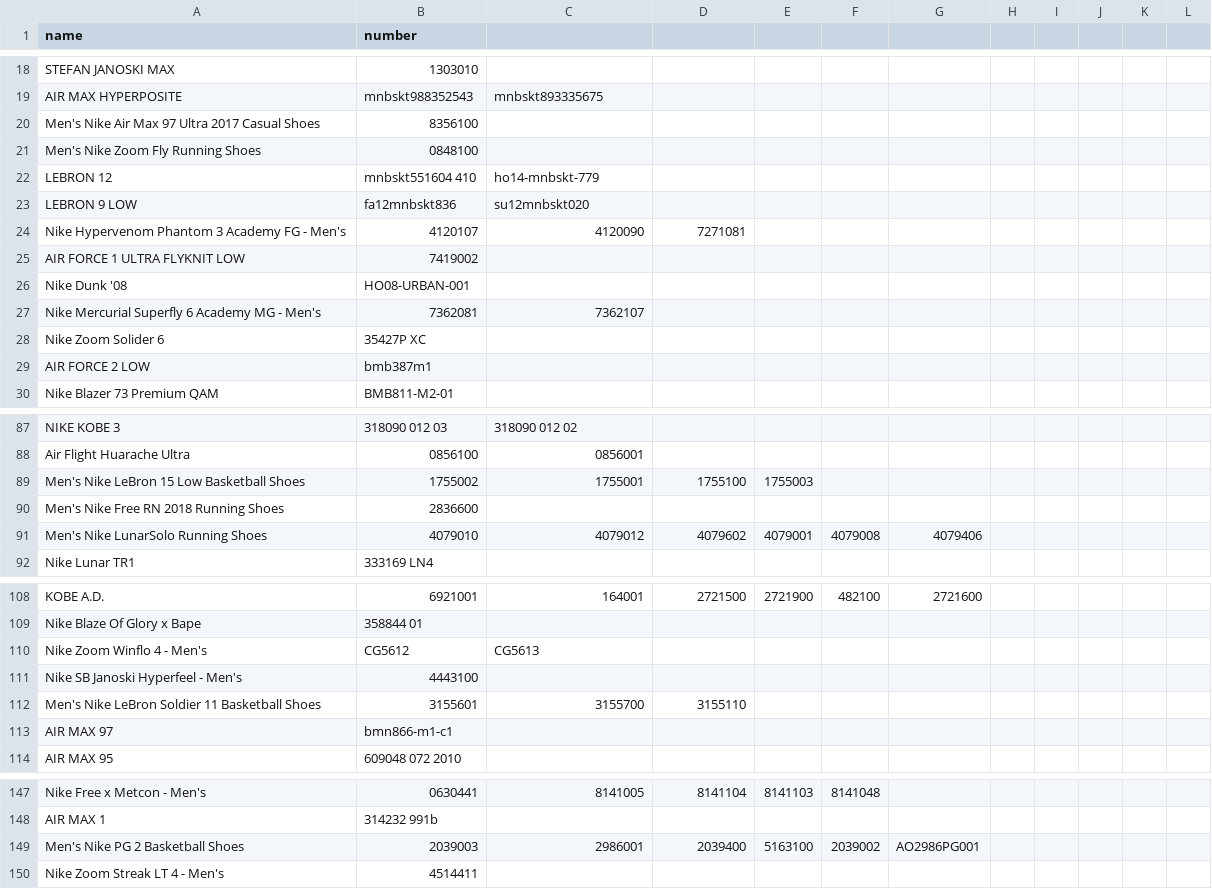
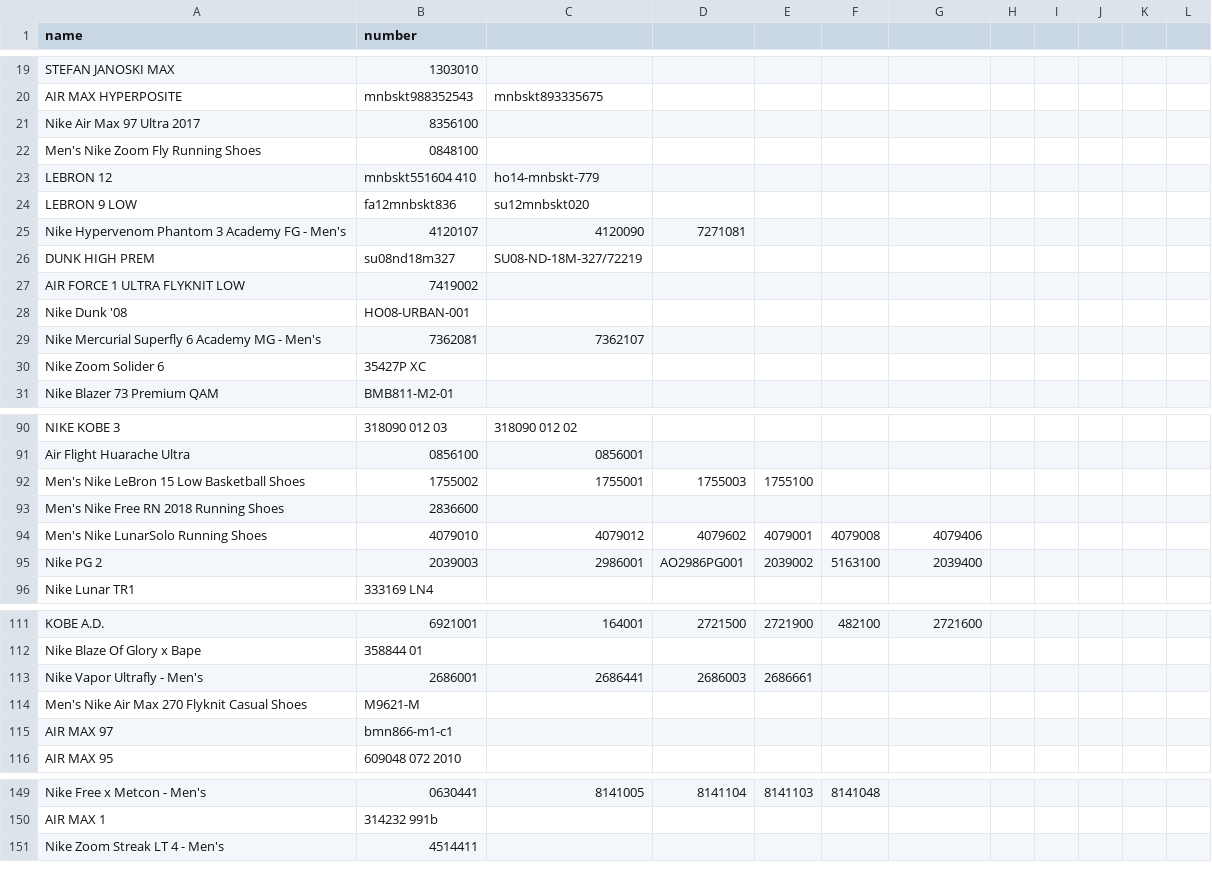
Before and after one commit to hongjie104/Hope3-spider, a CSV file: tools/nike_wrong.csv, drawn as a sheet; only a part is shown, gaps mark what is left out; the diff covers the shown part only.

```diff
--- a/tools/nike_wrong.csv
+++ b/tools/nike_wrong.csv
@@ -19,3 +20,3 @@ STEFAN JANOSKI MAX,1303010
 AIR MAX HYPERPOSITE,mnbskt988352543,mnbskt893335675
-Men's Nike Air Max 97 Ultra 2017 Casual Shoes,8356100
+Nike Air Max 97 Ultra 2017,8356100
 Men's Nike Zoom Fly Running Shoes,0848100
@@ -24,2 +25,3 @@ LEBRON 9 LOW,fa12mnbskt836,su12mnbskt020
 Nike Hypervenom Phantom 3 Academy FG - Men's,4120107,4120090,7271081
+DUNK HIGH PREM,su08nd18m327,SU08-ND-18M-327/72219
 AIR FORCE 1 ULTRA FLYKNIT LOW,7419002
@@ -28,3 +30,2 @@ Nike Mercurial Superfly 6 Academy MG - Men's,7362081,7362107
 Nike Zoom Solider 6,35427P XC
-AIR FORCE 2 LOW,bmb387m1
 Nike Blazer 73 Premium QAM,BMB811-M2-01
@@ -88,5 +91,6 @@ NIKE KOBE 3,318090 012 03,318090 012 02
 Air Flight Huarache Ultra,0856100,0856001
-Men's Nike LeBron 15 Low Basketball Shoes,1755002,1755001,1755100,1755003
+Men's Nike LeBron 15 Low Basketball Shoes,1755002,1755001,1755003,1755100
 Men's Nike Free RN 2018 Running Shoes,2836600
 Men's Nike LunarSolo Running Shoes,4079010,4079012,4079602,4079001,4079008,4079406
+Nike PG 2,2039003,2986001,AO2986PG001,2039002,5163100,2039400
 Nike Lunar TR1,333169 LN4
@@ -109,5 +112,4 @@ KOBE A.D.,6921001,164001,2721500,2721900,482100,2721600
 Nike Blaze Of Glory x Bape,358844 01
-Nike Zoom Winflo 4 - Men's,CG5612,CG5613
-Nike SB Janoski Hyperfeel - Men's,4443100
-Men's Nike LeBron Soldier 11 Basketball Shoes,3155601,3155700,3155110
+Nike Vapor Ultrafly - Men's,2686001,2686441,2686003,2686661
+Men's Nike Air Max 270 Flyknit Casual Shoes,M9621-M
 AIR MAX 97,bmn866-m1-c1
@@ -148,3 +150,2 @@ Nike Free x Metcon - Men's,0630441,8141005,8141104,8141103,8141048
 AIR MAX 1,314232 991b
-Men's Nike PG 2 Basketball Shoes,2039003,2986001,2039400,5163100,2039002,AO2986PG001
 Nike Zoom Streak LT 4 - Men's,4514411
```
Also changed, not shown: 5 added rows, 2 removed rows and 2 moved rows elsewhere in this file, tools/jordan.csv, tools/jordan_repeat.csv, 5 other files.
